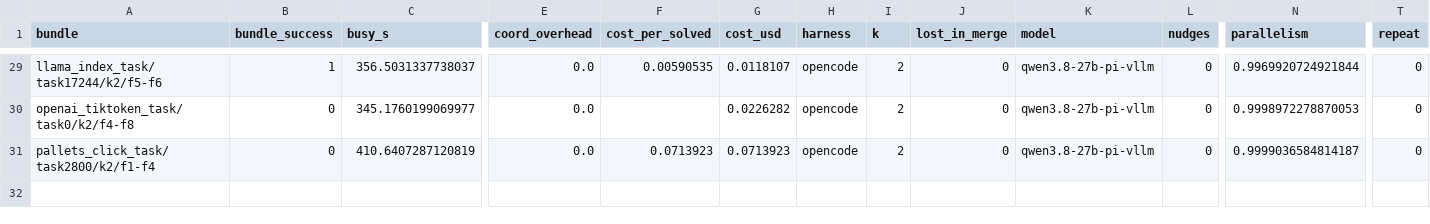
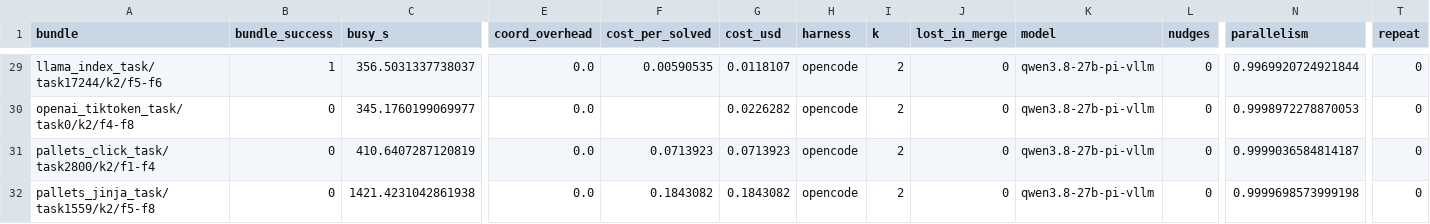
Before and after one commit to vishesh312/autose-project, a CSV file: results/qwen27b_core_pi/runs.csv, drawn as a sheet; only a part is shown, gaps mark what is left out; rows hold the shown columns only; the diff names each change by its address in the sheet, - before the commit and + after, or states it on an @@ line.

Commit message:
Add qwen27b_core_pi result: S4 on pallets_jinja_task/task1559/k2/f5-f8

```diff
--- a/results/qwen27b_core_pi/runs.csv
+++ b/results/qwen27b_core_pi/runs.csv
+row 32: pallets_jinja_task/task1559/k2/f5-f8 | 0 | 1421.4231042861938 | 0.0 | 0.1843082 | 0.1843082 | opencode | 2 | 0 | qwen3.8-27b-pi-vllm | 0 | 0.9999698573999198 | 0
```
Also changed, not shown: 12 other files.
